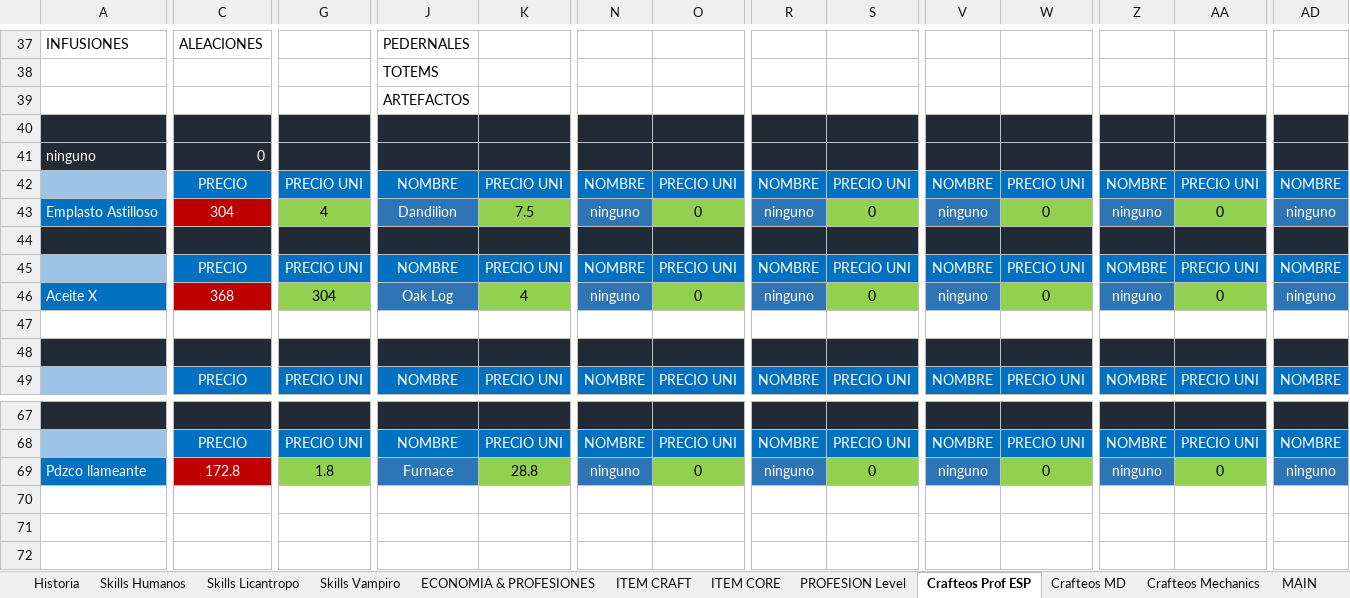
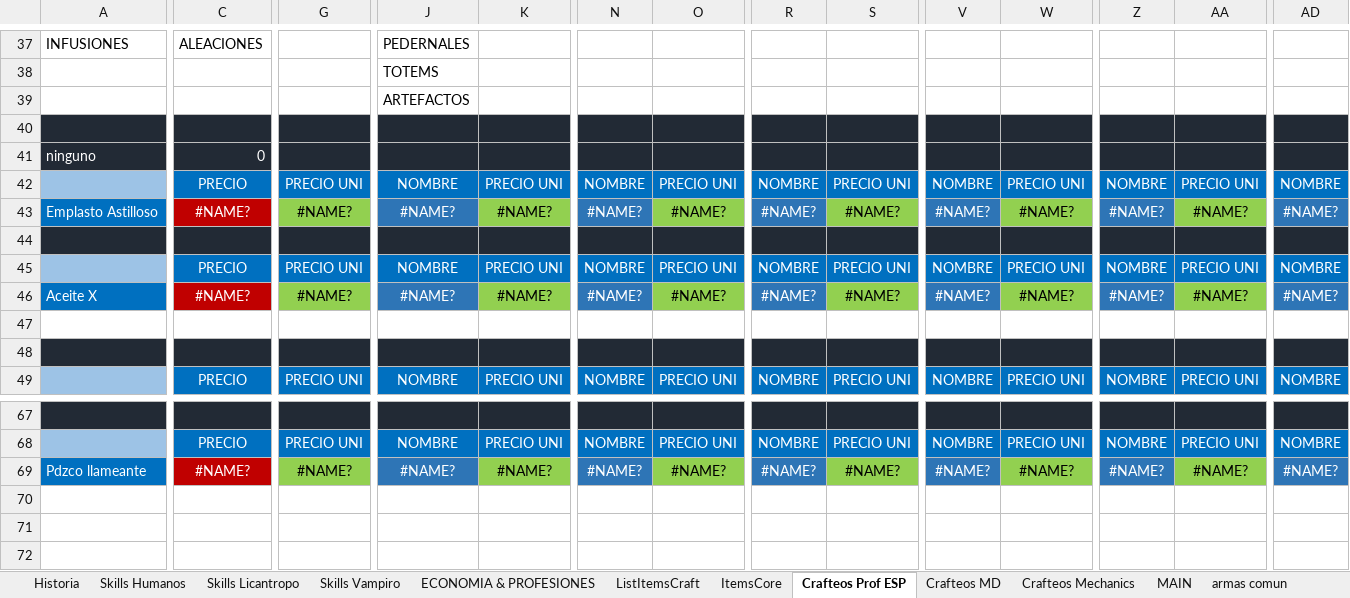
Before and after one commit to Decreeofpain/Hell-Tech, an Excel workbook: INFO_SERVER.xlsm, sheet Crafteos Prof ESP, drawn as a sheet; only a part is shown, gaps mark what is left out; values as stored, in another font and other column widths than the file's, no borders; the diff covers the shown part only; the diff names each change by its address in the sheet, - before the commit and + after, or states it on an @@ line.

```diff
--- a/INFO_SERVER.xlsm (sheet Crafteos Prof ESP)
+++ b/INFO_SERVER.xlsm (sheet Crafteos Prof ESP)
-sheet tab: ITEM CRAFT
-sheet tab: ITEM CORE
-sheet tab: PROFESION Level
+sheet tab: ListItemsCraft
+sheet tab: ItemsCore
-C43: 304
+C43: #NAME?
-G43: 4
+G43: #NAME?
-J43: Dandilion
+J43: #NAME?
-K43: 7.5
+K43: #NAME?
-N43: ninguno
+N43: #NAME?
-O43: 0
+O43: #NAME?
-R43: ninguno
+R43: #NAME?
-S43: 0
+S43: #NAME?
-V43: ninguno
+V43: #NAME?
-W43: 0
+W43: #NAME?
-Z43: ninguno
+Z43: #NAME?
-AA43: 0
+AA43: #NAME?
-AD43: ninguno
+AD43: #NAME?
-C46: 368
+C46: #NAME?
-G46: 304
+G46: #NAME?
-J46: Oak Log
+J46: #NAME?
-K46: 4
+K46: #NAME?
-N46: ninguno
+N46: #NAME?
-O46: 0
+O46: #NAME?
-R46: ninguno
+R46: #NAME?
-S46: 0
+S46: #NAME?
-V46: ninguno
+V46: #NAME?
-W46: 0
+W46: #NAME?
-Z46: ninguno
+Z46: #NAME?
-AA46: 0
+AA46: #NAME?
-AD46: ninguno
+AD46: #NAME?
-C69: 172.8
+C69: #NAME?
-G69: 1.8
+G69: #NAME?
-J69: Furnace
+J69: #NAME?
-K69: 28.8
+K69: #NAME?
-N69: ninguno
+N69: #NAME?
-O69: 0
+O69: #NAME?
-R69: ninguno
+R69: #NAME?
-S69: 0
+S69: #NAME?
-V69: ninguno
+V69: #NAME?
-W69: 0
+W69: #NAME?
-Z69: ninguno
+Z69: #NAME?
-AA69: 0
+AA69: #NAME?
-AD69: ninguno
+AD69: #NAME?
```
Also changed, not shown: 166 edited cells elsewhere in this sheet, sheet ECONOMIA & PROFESIONES, sheet Crafteos MD, sheet MAIN, sheet Crafteos Mechanics, sheet chestplate comun, sheet boots comun, 23 more sheets, formulas that keep their value, 56 other files.
